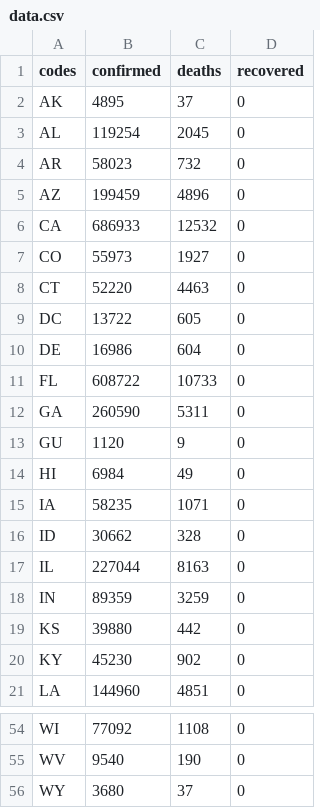
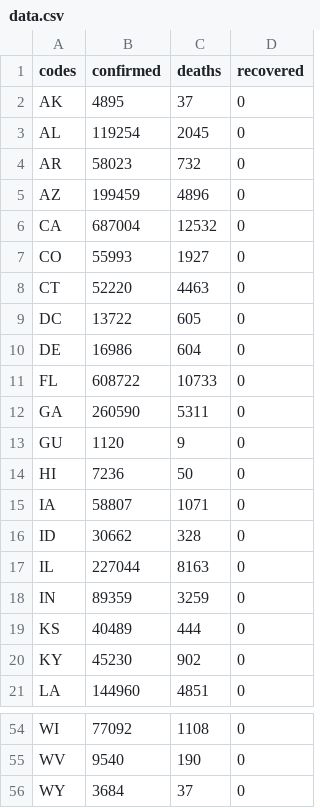
Before and after one commit to silverdrake11/covid_rates_per_capita, a CSV file: data.csv, drawn as a sheet; only a part is shown, gaps mark what is left out.

Commit message:
Data update

```diff
--- a/data.csv
+++ b/data.csv
@@ -5,4 +5,4 @@ AR,58023,732,0
 AZ,199459,4896,0
-CA,686933,12532,0
-CO,55973,1927,0
+CA,687004,12532,0
+CO,55993,1927,0
 CT,52220,4463,0
@@ -13,4 +13,4 @@ GA,260590,5311,0
 GU,1120,9,0
-HI,6984,49,0
-IA,58235,1071,0
+HI,7236,50,0
+IA,58807,1071,0
 ID,30662,328,0
@@ -18,3 +18,3 @@ IL,227044,8163,0
 IN,89359,3259,0
-KS,39880,442,0
+KS,40489,444,0
 KY,45230,902,0
@@ -55,2 +55,2 @@ WI,77092,1108,0
 WV,9540,190,0
-WY,3680,37,0
+WY,3684,37,0
```
